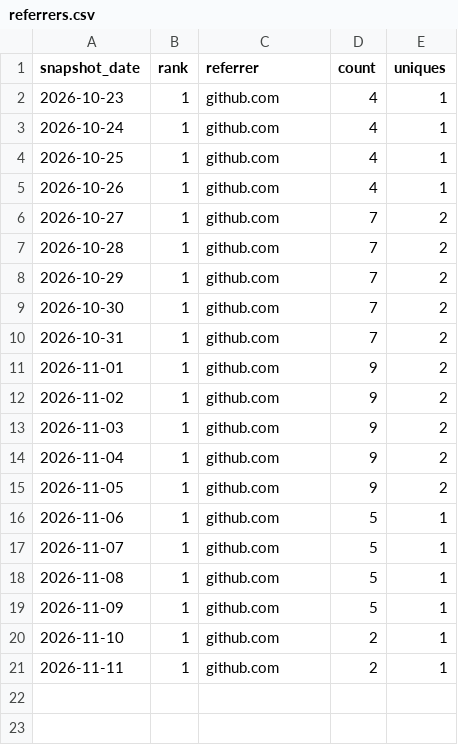
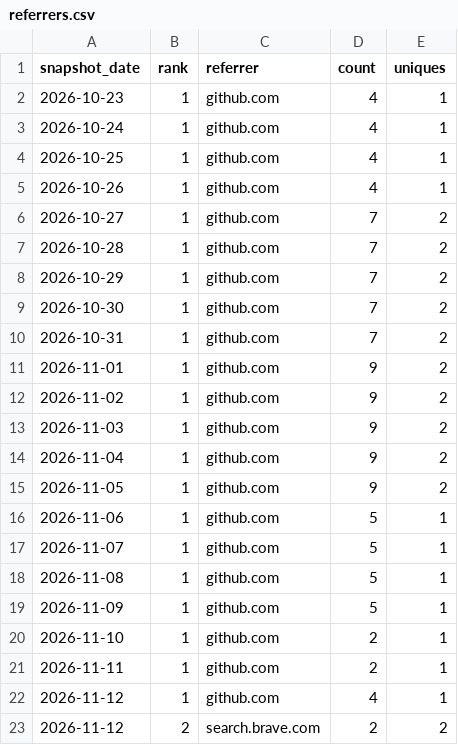
Before and after one commit to danielep71/K-FRTB-ASA, a CSV file: data/referrers.csv, drawn as a sheet.

```diff
--- a/data/referrers.csv
+++ b/data/referrers.csv
@@ -21 +21,3 @@ snapshot_date,rank,referrer,count,uniques
 2026-11-11,1,github.com,2,1
+2026-11-12,1,github.com,4,1
+2026-11-12,2,search.brave.com,2,2
```
Also changed, not shown: data/daily.csv, data/paths.csv, 4 other files.
